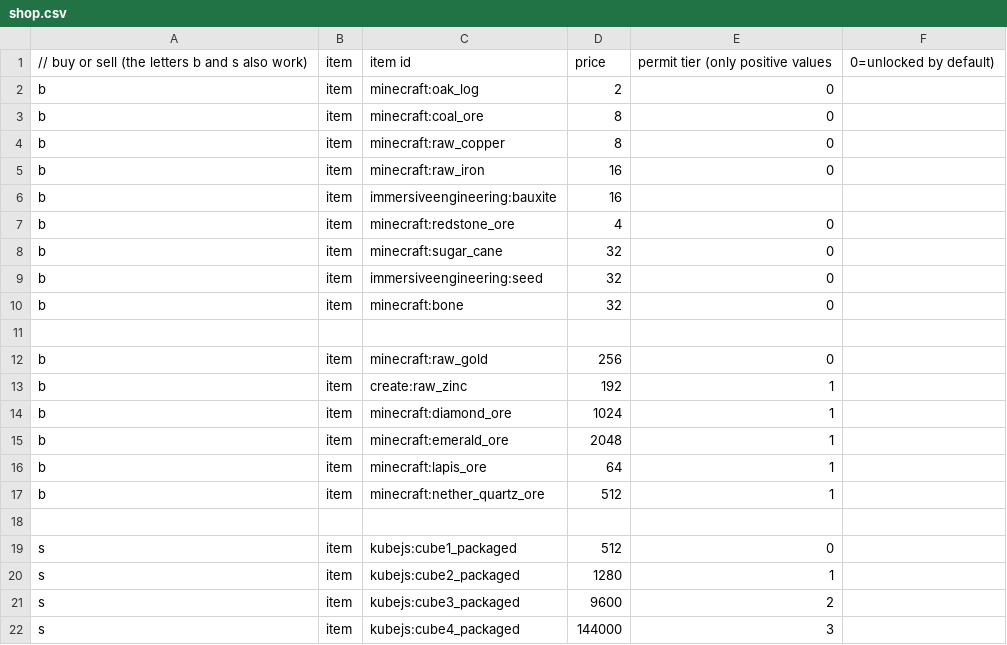
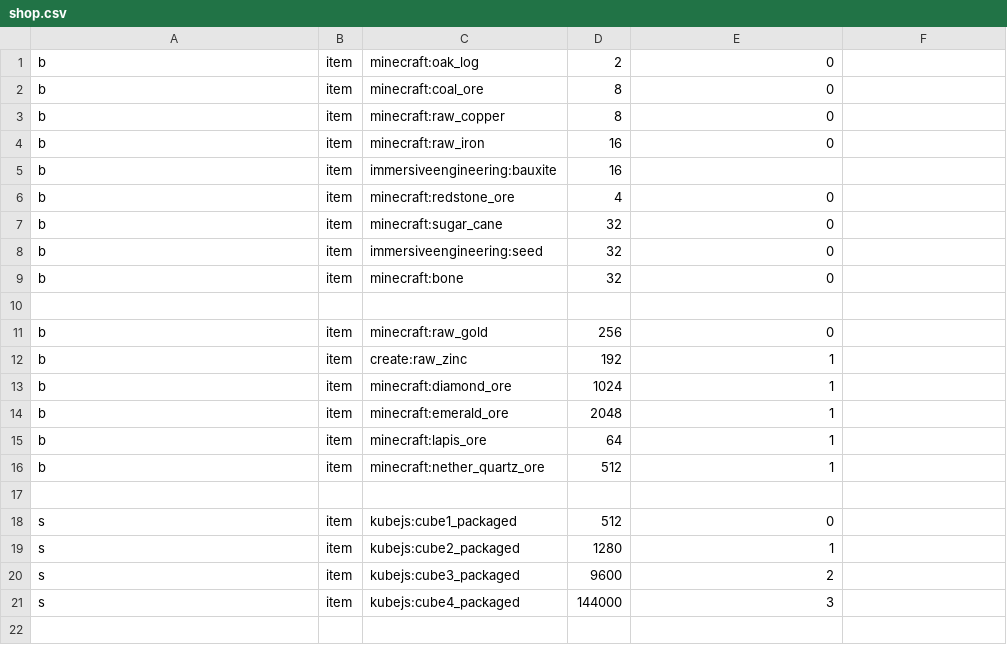
Before and after one commit to adamico/mechanical-mastery-plus, a CSV file: config/adminshop/shop.csv, drawn as a sheet; the diff names each change by its address in the sheet, - before the commit and + after, or states it on an @@ line.

Commit message:
Update shop.csv

```diff
--- a/config/adminshop/shop.csv
+++ b/config/adminshop/shop.csv
-row 1: // buy or sell (the letters b and s also work) | item | item id | price | permit tier (only positive values | 0=unlocked by default)
```
